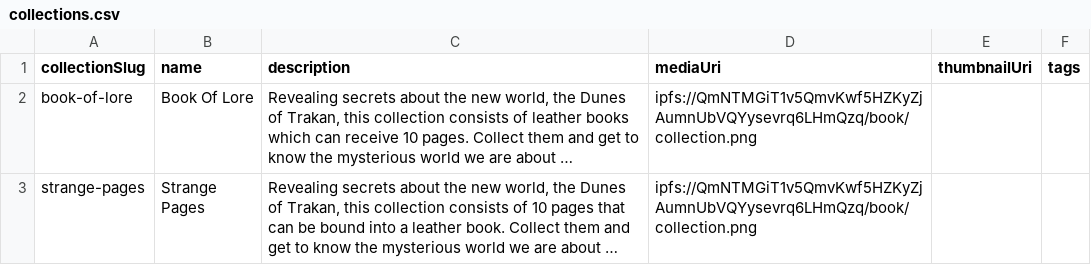
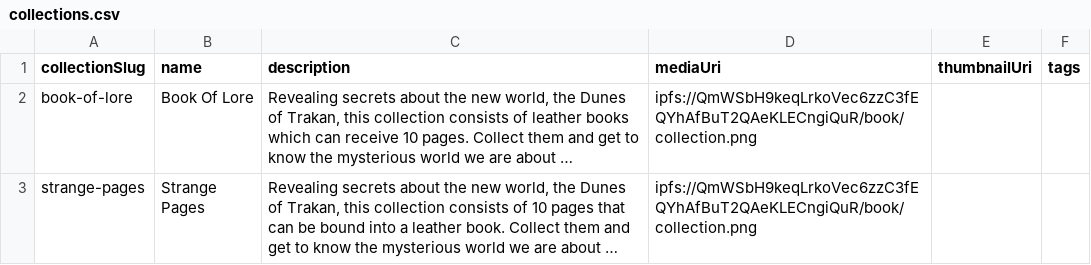
Before and after one commit to cf-lucas-moskau/evrloot-book-of-lore, a CSV file: metadata/collections.csv, drawn as a sheet; long unchanged cells end in …; the diff names each change by its address in the sheet, - before the commit and + after, or states it on an @@ line.

Commit message:
Updates base ipfs uri on metadata.

```diff
--- a/metadata/collections.csv
+++ b/metadata/collections.csv
-D2:D3 (mediaUri): ipfs://QmNTMGiT1v5QmvKwf5HZKyZjAumnUbVQYysevrq6LHmQzq/book/collection.png
+D2:D3 (mediaUri): ipfs://QmWSbH9keqLrkoVec6zzC3fEQYhAfBuT2QAeKLECngiQuR/book/collection.png
```
Also changed, not shown: 41 other files.
